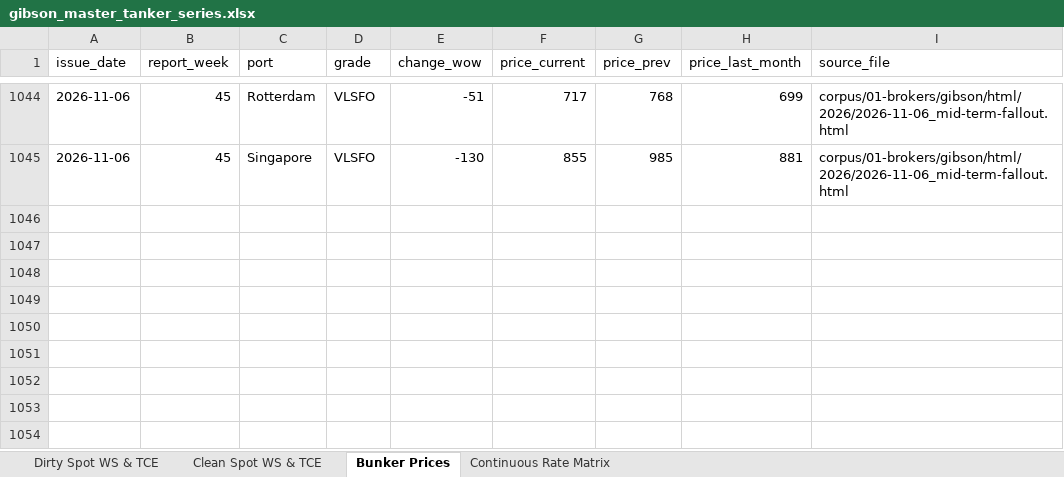
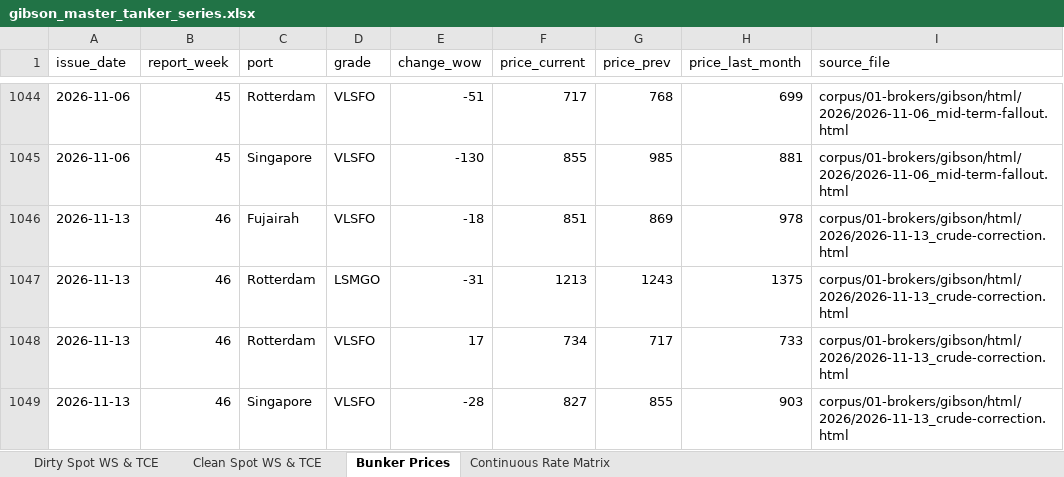
Before and after one commit to yieldchaser/Shipping, an Excel workbook: data/extracted/series/gibson_master_tanker_series.xlsx, sheet Bunker Prices, drawn as a sheet; only a part is shown, gaps mark what is left out; values as stored, in another font and other column widths than the file's, no borders; the diff names each change by its address in the sheet, - before the commit and + after, or states it on an @@ line.

Commit message:
data(broker-reports): ingest weekly market reports and update cadence audit [skip ci]

```diff
--- a/data/extracted/series/gibson_master_tanker_series.xlsx (sheet Bunker Prices)
+++ b/data/extracted/series/gibson_master_tanker_series.xlsx (sheet Bunker Prices)
+row 1046: 2026-11-13 | 46 | Fujairah | VLSFO | -18 | 851 | 869 | 978 | corpus/01-brokers/gibson/html/2026/2026-11-13_crude-correction.html
+row 1047: 2026-11-13 | 46 | Rotterdam | LSMGO | -31 | 1213 | 1243 | 1375 | corpus/01-brokers/gibson/html/2026/2026-11-13_crude-correction.html
+row 1048: 2026-11-13 | 46 | Rotterdam | VLSFO | 17 | 734 | 717 | 733 | corpus/01-brokers/gibson/html/2026/2026-11-13_crude-correction.html
+row 1049: 2026-11-13 | 46 | Singapore | VLSFO | -28 | 827 | 855 | 903 | corpus/01-brokers/gibson/html/2026/2026-11-13_crude-correction.html
```
Also changed, not shown: sheet Clean Spot WS & TCE, sheet Dirty Spot WS & TCE, sheet Continuous Rate Matrix, corpus/CORPUS_PUBLICATION_CADENCE_AND_AUDIT.xlsx, data/extracted/series/corpus_publication_cadence_and_audit.xlsx, 27 other files.
